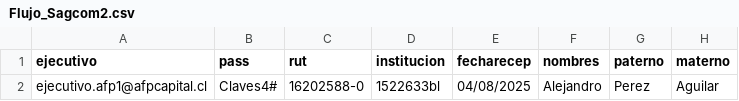
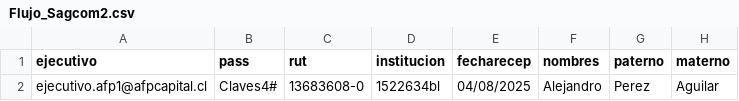
Before and after one commit to YarkoAlarcon/caso1, a CSV file: CC_Logs_2p/data/Flujo_Sagcom2.csv, drawn as a sheet; only a part is shown; the diff names each change by its address in the sheet, - before the commit and + after, or states it on an @@ line.

Commit message:
Update Flujo_Sagcom2.csv

```diff
--- a/CC_Logs_2p/data/Flujo_Sagcom2.csv
+++ b/CC_Logs_2p/data/Flujo_Sagcom2.csv
-C2 (rut): 16202588-0
+C2 (rut): 13683608-0
-D2 (institucion): 1522633bl
+D2 (institucion): 1522634bl
```
